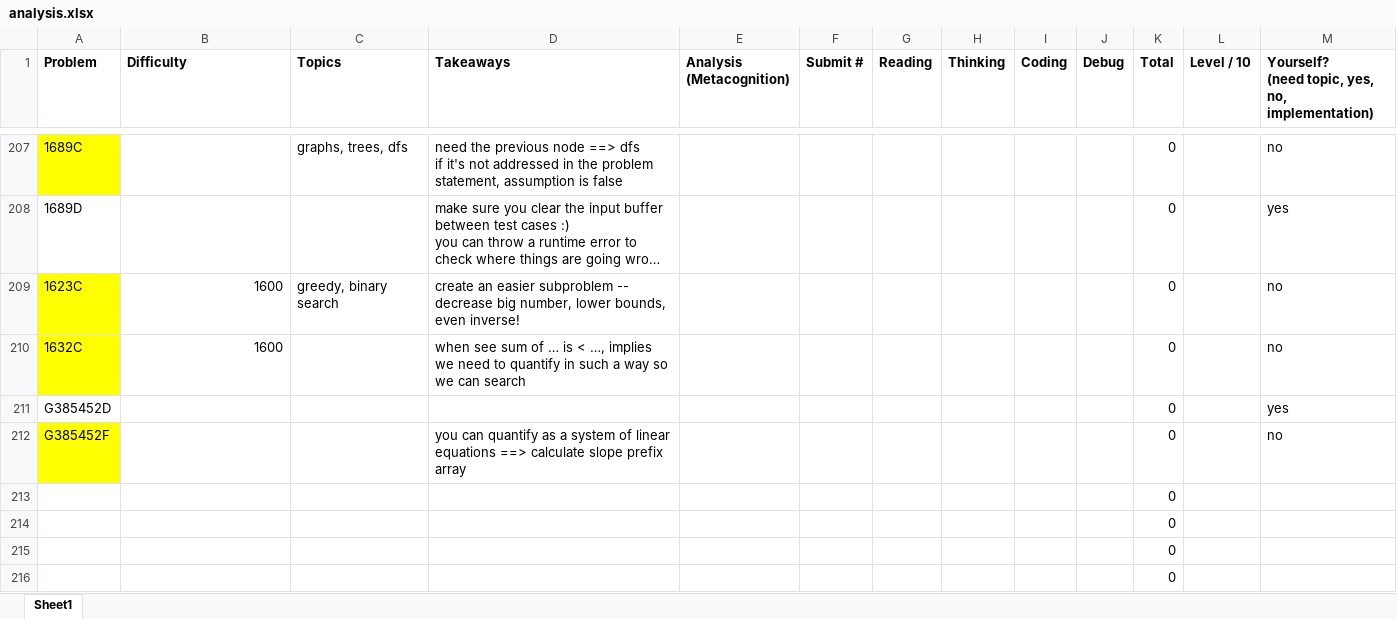
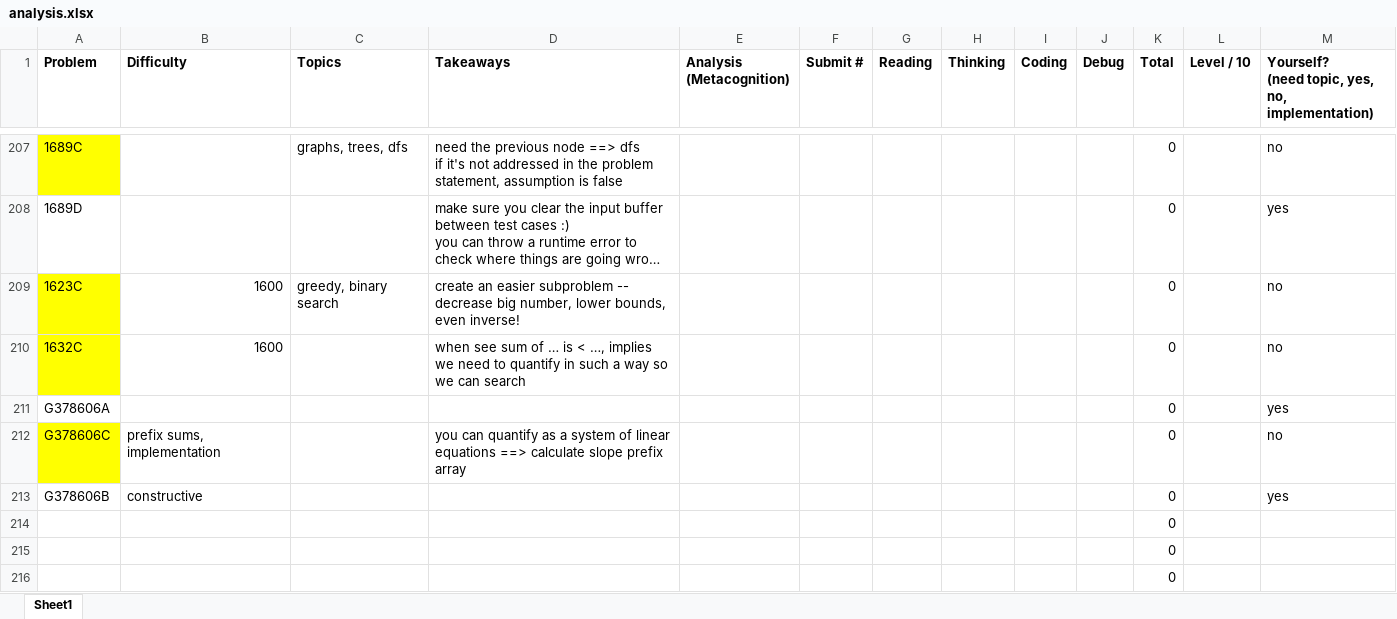
Before and after one commit to tfg1434/cp, an Excel workbook: analysis.xlsx, sheet Sheet1, drawn as a sheet; only a part is shown, gaps mark what is left out; long unchanged cells end in …; values as stored, in another font and other column widths than the file's, no borders; conditional formats not drawn; removed rows and columns are numbered as before the commit, all else as after; the diff names each change by its address in the sheet, - before the commit and + after, or states it on an @@ line.

```diff
--- a/analysis.xlsx (sheet Sheet1)
+++ b/analysis.xlsx (sheet Sheet1)
-A211 (Problem): G385452D
+A211 (Problem): G378606A
-A212 (Problem): G385452F
+A212 (Problem): G378606C
-B212 (Difficulty): (empty)
+B212 (Difficulty): prefix sums, implementation
-row 213:  |  |  |  |  |  |  |  |  |  | 0
+row 213: G378606B | constructive |  |  |  |  |  |  |  |  | 0 |  | yes
```
Also changed, not shown: 1 other file.
